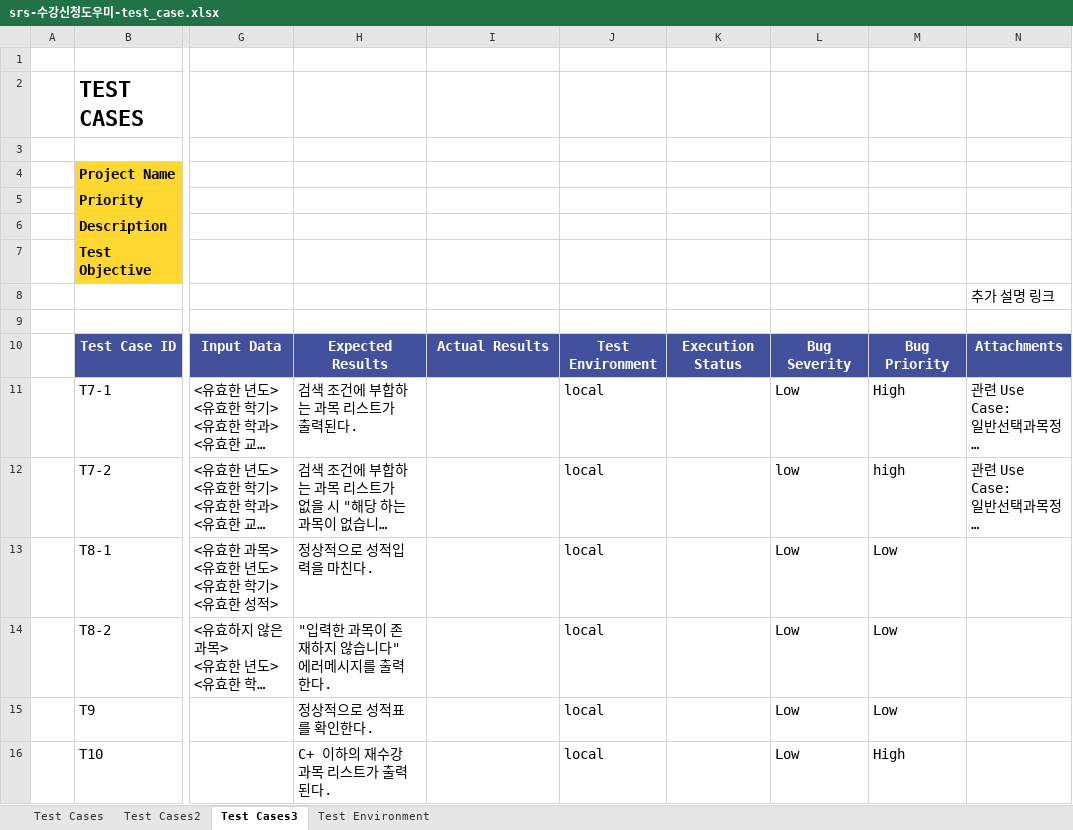
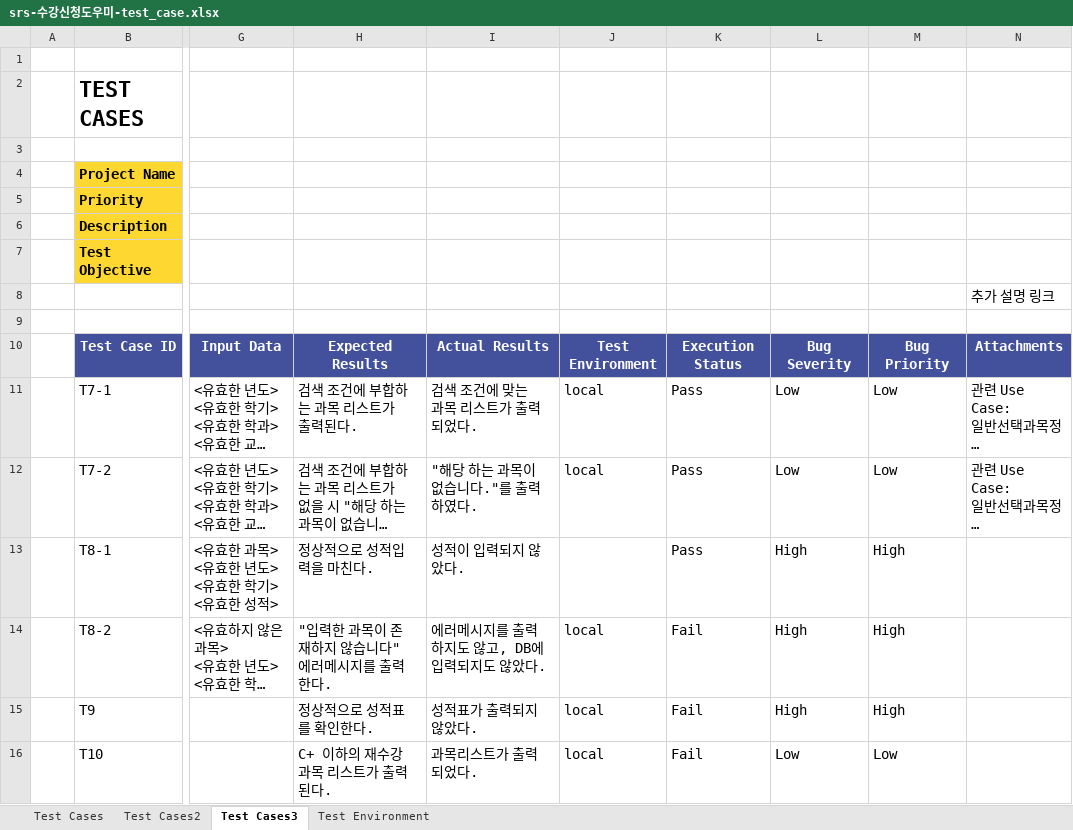
Before and after one commit to tjdndwls1234/SeProject, an Excel workbook: artifacts/srs-수강신청도우미-test_case.xlsx, sheet Test Cases3, drawn as a sheet; only a part is shown, gaps mark what is left out; long unchanged cells end in …; values as stored, in another font and other column widths than the file's, no borders; the diff names each change by its address in the sheet, - before the commit and + after, or states it on an @@ line.

```diff
--- a/artifacts/srs-수강신청도우미-test_case.xlsx (sheet Test Cases3)
+++ b/artifacts/srs-수강신청도우미-test_case.xlsx (sheet Test Cases3)
-I11: (empty)
+I11: 검색 조건에 맞는 과목 리스트가 출력되었다.
-K11:K13: (empty)
+K11:K13: Pass
-M11: High
+M11: Low
-I12: (empty)
+I12: "해당 하는 과목이 없습니다."를 출력하였다.
-L12: low
+L12: Low
-M12: high
+M12: Low
-I13: (empty)
+I13: 성적이 입력되지 않았다.
-J13: local
+J13: (empty)
-L13:L15: Low
+L13:L15: High
-M13:M15: Low
+M13:M15: High
-I14: (empty)
+I14: 에러메시지를 출력하지도 않고, DB에 입력되지도 않았다.
-K14:K16: (empty)
+K14:K16: Fail
-I15: (empty)
+I15: 성적표가 출력되지 않았다.
-I16: (empty)
+I16: 과목리스트가 출력되었다.
-M16: High
+M16: Low
```
Also changed, not shown: sheet Test Cases2, sheet Test Cases.
